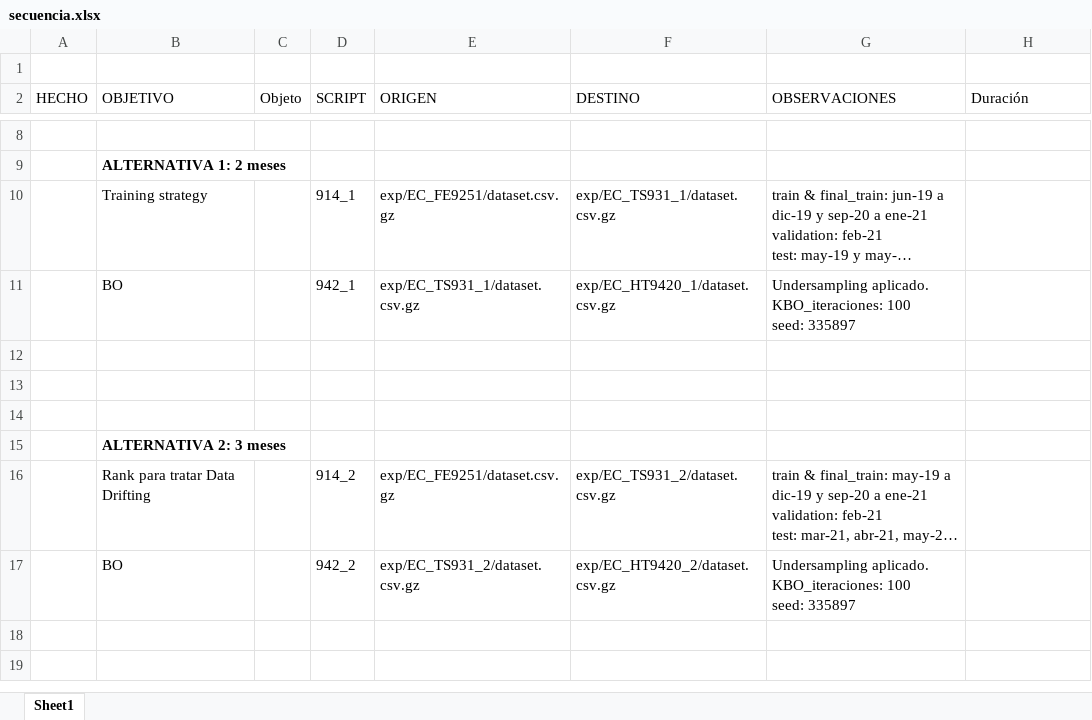
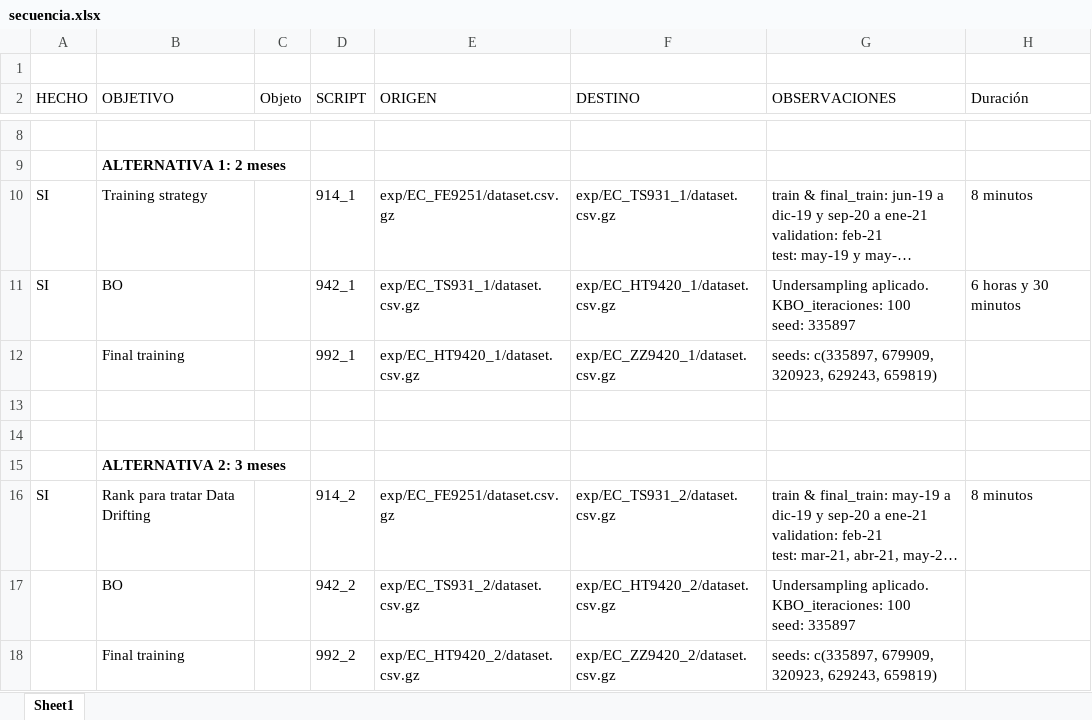
Before and after one commit to JuanIgnacioGaricoche/dmeyf_2022, an Excel workbook: src/exp_colectivo/secuencia.xlsx, sheet Sheet1, drawn as a sheet; only a part is shown, gaps mark what is left out; long unchanged cells end in …; values as stored, in another font and other column widths than the file's, no borders; the diff names each change by its address in the sheet, - before the commit and + after, or states it on an @@ line.

Commit message:
Agrego entrenamientos finales

```diff
--- a/src/exp_colectivo/secuencia.xlsx (sheet Sheet1)
+++ b/src/exp_colectivo/secuencia.xlsx (sheet Sheet1)
-A10:A11 (HECHO): (empty)
+A10:A11 (HECHO): SI
-H10 (Duración): (empty)
+H10 (Duración): 8 minutos
-H11 (Duración): (empty)
+H11 (Duración): 6 horas y 30 minutos
-row 12: (empty)
+row 12:  | Final training |  | 992_1 | exp/EC_HT9420_1/dataset.csv.gz | exp/EC_ZZ9420_1/dataset.csv.gz | seeds: c(335897, 679909, 320923, 629243, 659819)
-A16 (HECHO): (empty)
+A16 (HECHO): SI
-H16 (Duración): (empty)
+H16 (Duración): 8 minutos
+row 18:  | Final training |  | 992_2 | exp/EC_HT9420_2/dataset.csv.gz | exp/EC_ZZ9420_2/dataset.csv.gz | seeds: c(335897, 679909, 320923, 629243, 659819)
```
Also changed, not shown: 2 other files.
